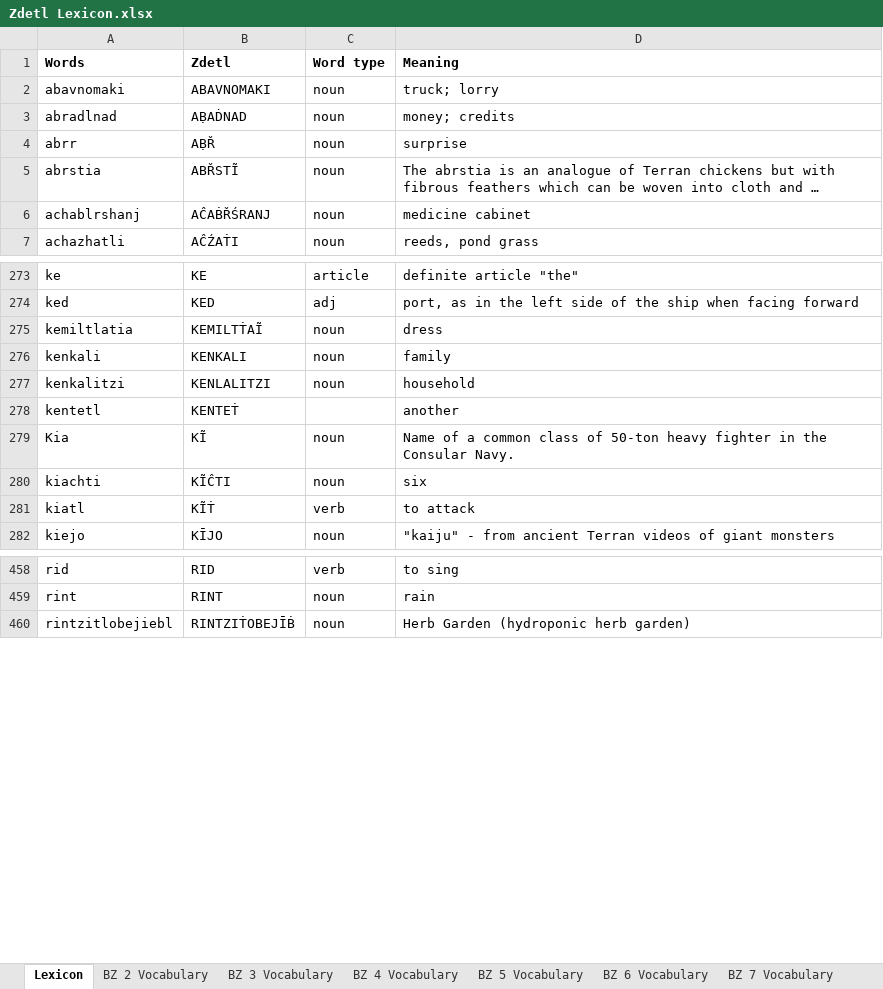
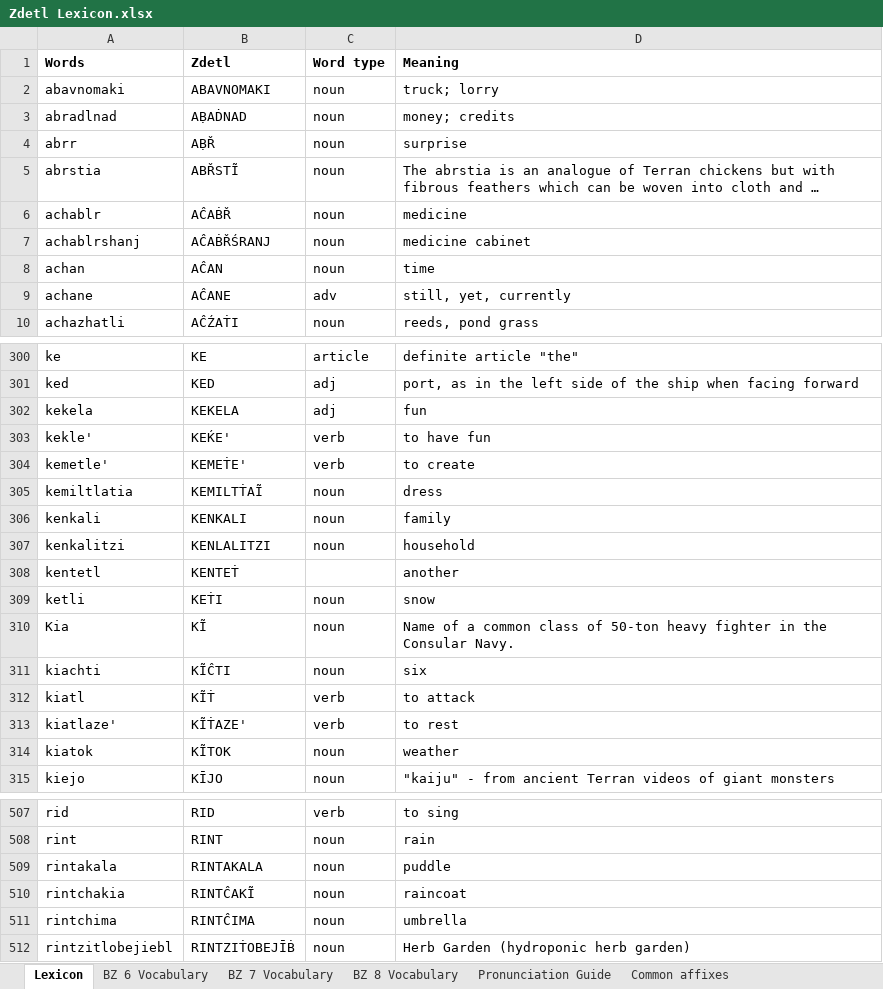
Before and after one commit to jkaz1968/Zdetl, an Excel workbook: Zdetl Lexicon.xlsx, sheet Lexicon, drawn as a sheet; only a part is shown, gaps mark what is left out; long unchanged cells end in …; values as stored, in another font and other column widths than the file's, no borders; conditional formats not drawn; the diff covers the shown part only; the diff names each change by its address in the sheet, - before the commit and + after, or states it on an @@ line.

```diff
--- a/Zdetl Lexicon.xlsx (sheet Lexicon)
+++ b/Zdetl Lexicon.xlsx (sheet Lexicon)
@@ sheet tab hidden: BZ 2 Vocabulary @@
@@ sheet tab hidden: BZ 3 Vocabulary @@
@@ sheet tab hidden: BZ 4 Vocabulary @@
@@ sheet tab hidden: BZ 5 Vocabulary @@
+sheet tab: BZ 8 Vocabulary
@@ row 466 moved to row 6: achablr @@
+row 8: achan | AĈAN | noun | time
+row 9: achane | AĈANE | adv | still, yet, currently
@@ row 733 moved to row 302: kekela @@
@@ row 734 moved to row 303: kekle' @@
+row 304: kemetle' | KEMEṪE' | verb | to create
@@ row 750 moved to row 309: ketli @@
@@ row 265 moved to row 313: kiatlaze' @@
+row 314: kiatok | KĨTOK | noun | weather
+row 509: rintakala | RINTAKALA | noun | puddle
+row 510: rintchakia | RINTĈAKĨ | noun | raincoat
+row 511: rintchima | RINTĈIMA | noun | umbrella
```
Also changed, not shown: 26 added rows, 36 moved rows and 4 edited cells elsewhere in this sheet, sheet BZ 7 Vocabulary, 2 other files.
